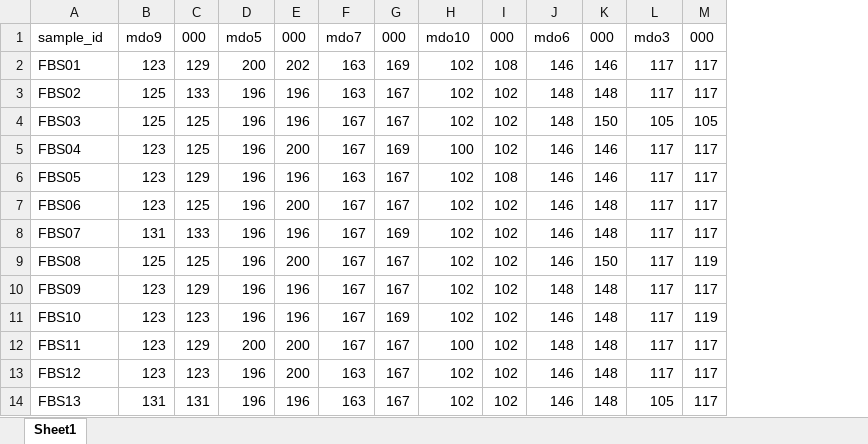
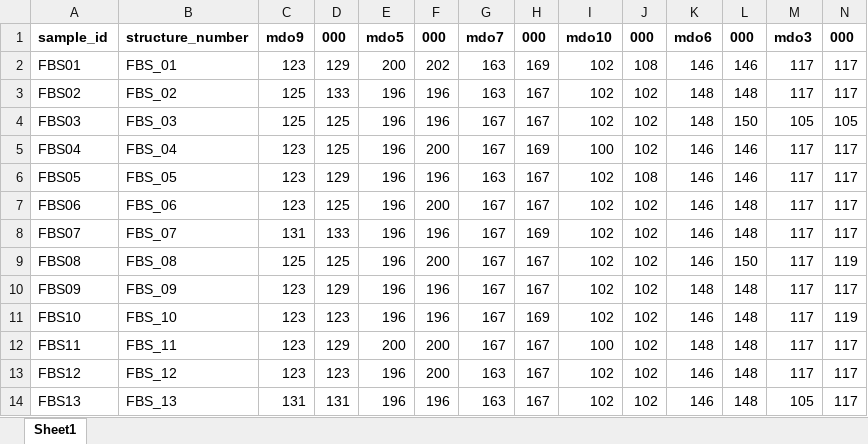
Before and after one commit to jcg5g9/SMB_Fitness, an Excel workbook: raw_data/genotype_data.xlsx, sheet Sheet1, drawn as a sheet; only a part is shown; values as stored, in another font and other column widths than the file's, no borders; addresses are those after the commit; the diff covers the shown part only; the diff names each change by its address in the sheet, - before the commit and + after, or states it on an @@ line.

```diff
--- a/raw_data/genotype_data.xlsx (sheet Sheet1)
+++ b/raw_data/genotype_data.xlsx (sheet Sheet1)
+column B, rows 1-14: structure_number | FBS_01 | FBS_02 | FBS_03 | FBS_04 | FBS_05 | FBS_06 | FBS_07 | FBS_08 | FBS_09 | FBS_10 | FBS_11 | FBS_12 | FBS_13
-A1 bold: off
+A1 bold: on
-C1:N1 bold: off
+C1:N1 bold: on
```
Also changed, not shown: cell formats elsewhere in this sheet, raw_data/metadata.xlsx, raw_data/phenotype_data.xlsx, 3 other files.
